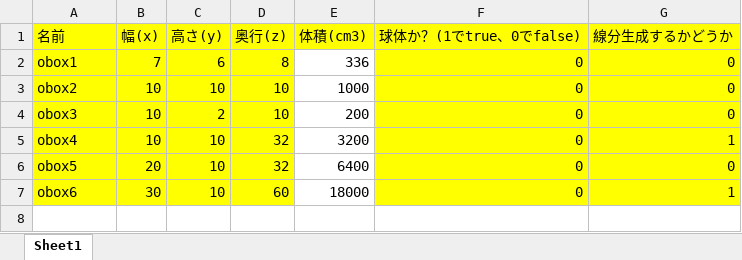
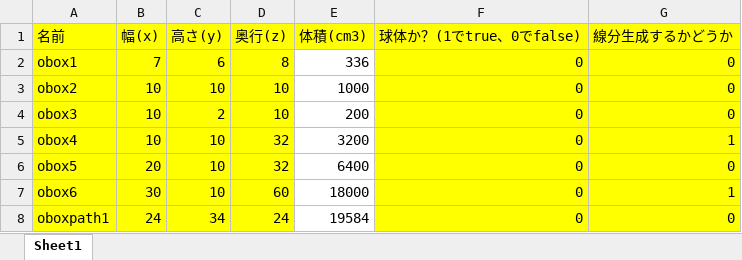
Before and after one commit to komura-athushi/kgEngine, an Excel workbook: PythonApplication1/PythonApplication1/file/Book1.xlsx, sheet Sheet1, drawn as a sheet; values as stored, in another font and other column widths than the file's, no borders; the diff names each change by its address in the sheet, - before the commit and + after, or states it on an @@ line.

```diff
--- a/PythonApplication1/PythonApplication1/file/Book1.xlsx (sheet Sheet1)
+++ b/PythonApplication1/PythonApplication1/file/Book1.xlsx (sheet Sheet1)
+row 8: oboxpath1 | 24 | 34 | 24 | 19584 | 0 | 0
```
Also changed, not shown: 27 other files.
